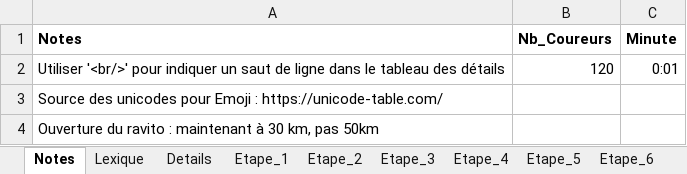
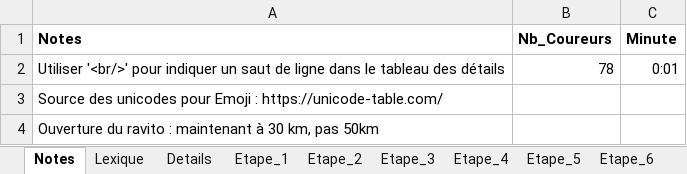
Before and after one commit to TourAbitibi/guide2023, an Excel workbook: excel/Itineraires.xlsx, sheet Notes, drawn as a sheet; values as stored, in another font and other column widths than the file's, no borders; the diff names each change by its address in the sheet, - before the commit and + after, or states it on an @@ line.

```diff
--- a/excel/Itineraires.xlsx (sheet Notes)
+++ b/excel/Itineraires.xlsx (sheet Notes)
-B2 (Nb_Coureurs): 120
+B2 (Nb_Coureurs): 78
```
Also changed, not shown: sheet Details, excel/locaux.xlsx, 37 other files.
